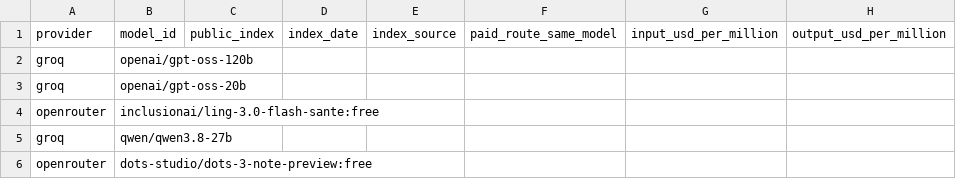
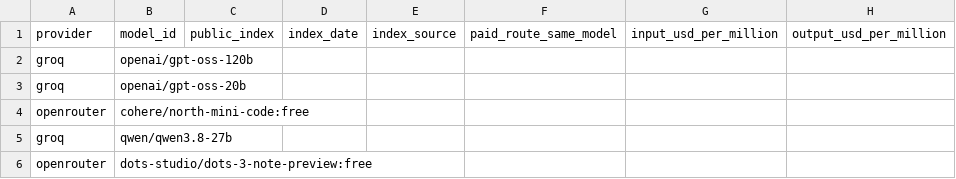
Before and after one commit to manalhdev/next-generation-ai-td, a CSV file: five-model-summary-en.csv, drawn as a sheet; only a part is shown; the diff names each change by its address in the sheet, - before the commit and + after, or states it on an @@ line.

Commit message:
Update to pack 2026-10-18, add TD1 consolidation tool, fix summary template model

```diff
--- a/five-model-summary-en.csv
+++ b/five-model-summary-en.csv
-B4: inclusionai/ling-3.0-flash-sante:free
+B4: cohere/north-mini-code:free
```
Also changed, not shown: 36 other files.
